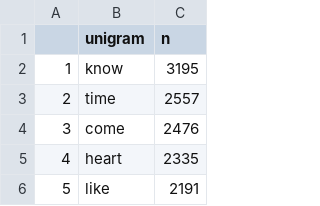
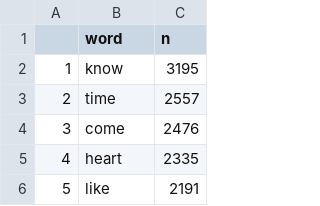
Before and after one commit to davidecapone/MusicLyricsOverDecades, a CSV file: datasets/tokens/unigrams/ 60-70 .csv, drawn as a sheet; only a part is shown.

```diff
--- a/datasets/tokens/unigrams/ 60-70 .csv
+++ b/datasets/tokens/unigrams/ 60-70 .csv
@@ -1,2 +1,2 @@
-"","unigram","n"
+"","word","n"
 "1","know",3195
```
Also changed, not shown: datasets/tokens/unigrams/ 00-10 .csv, datasets/tokens/unigrams/ 10-20 .csv, 12 other files.
